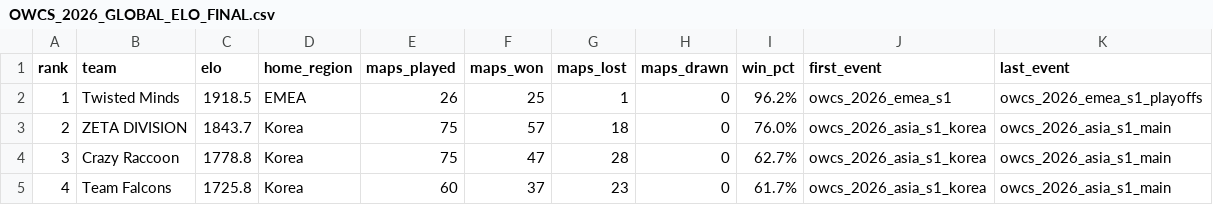
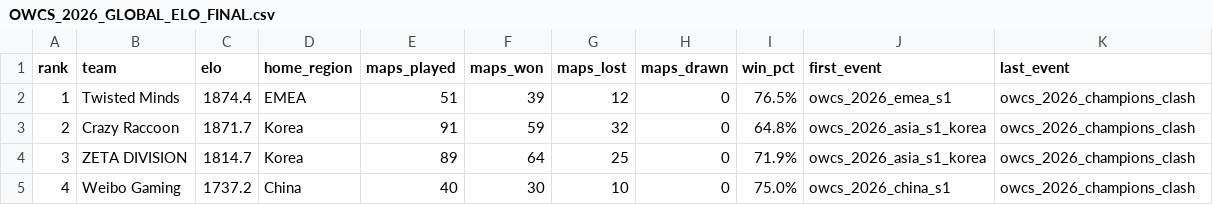
Before and after one commit to AntKingOW/Elo-Rating, a CSV file: OWCS_2026_GLOBAL_ELO_FINAL.csv, drawn as a sheet; only a part is shown; the diff covers the shown part only.

```diff
--- a/OWCS_2026_GLOBAL_ELO_FINAL.csv
+++ b/OWCS_2026_GLOBAL_ELO_FINAL.csv
@@ -1,5 +1,5 @@
 rank,team,elo,home_region,maps_played,maps_won,maps_lost,maps_drawn,win_pct,first_event,last_event
-1,Twisted Minds,1918.5,EMEA,26,25,1,0,96.2%,owcs_2026_emea_s1,owcs_2026_emea_s1_playoffs
-2,ZETA DIVISION,1843.7,Korea,75,57,18,0,76.0%,owcs_2026_asia_s1_korea,owcs_2026_asia_s1_main
-3,Crazy Raccoon,1778.8,Korea,75,47,28,0,62.7%,owcs_2026_asia_s1_korea,owcs_2026_asia_s1_main
-4,Team Falcons,1725.8,Korea,60,37,23,0,61.7%,owcs_2026_asia_s1_korea,owcs_2026_asia_s1_main
+1,Twisted Minds,1874.4,EMEA,51,39,12,0,76.5%,owcs_2026_emea_s1,owcs_2026_champions_clash
+2,Crazy Raccoon,1871.7,Korea,91,59,32,0,64.8%,owcs_2026_asia_s1_korea,owcs_2026_champions_clash
+3,ZETA DIVISION,1814.7,Korea,89,64,25,0,71.9%,owcs_2026_asia_s1_korea,owcs_2026_champions_clash
+4,Weibo Gaming,1737.2,China,40,30,10,0,75.0%,owcs_2026_china_s1,owcs_2026_champions_clash
```
Also changed, not shown: 1 added row, 1 removed row and 38 edited cells elsewhere in this file, OWCS_2026_GLOBAL_ELO_HISTORY.csv, 6 other files.
